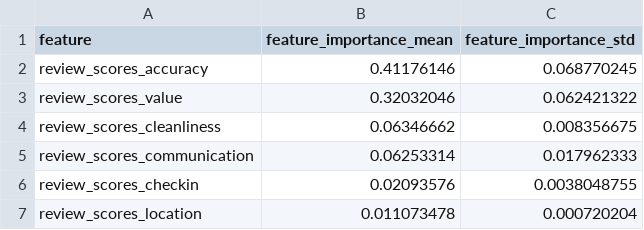
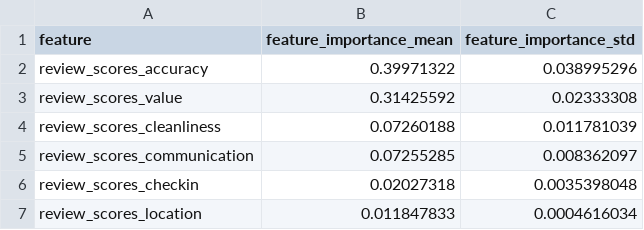
Before and after one commit to jieyuan-bi/733, a CSV file: backend/backend/airbnb/analysis_results/sub_category_predict_review/sub_category_predict_review.csv, drawn as a sheet.

```diff
--- a/backend/backend/airbnb/analysis_results/sub_category_predict_review/sub_category_predict_review.csv
+++ b/backend/backend/airbnb/analysis_results/sub_category_predict_review/sub_category_predict_review.csv
@@ -1,7 +1,7 @@
 feature,feature_importance_mean,feature_importance_std
-review_scores_accuracy,0.41176146,0.068770245
-review_scores_value,0.32032046,0.062421322
-review_scores_cleanliness,0.06346662,0.008356675
-review_scores_communication,0.06253314,0.017962333
-review_scores_checkin,0.02093576,0.0038048755
-review_scores_location,0.011073478,0.000720204
+review_scores_accuracy,0.39971322,0.038995296
+review_scores_value,0.31425592,0.02333308
+review_scores_cleanliness,0.07260188,0.011781039
+review_scores_communication,0.07255285,0.008362097
+review_scores_checkin,0.02027318,0.0035398048
+review_scores_location,0.011847833,0.0004616034
```
Also changed, not shown: backend/backend/airbnb/analysis_results/avg_review_by_room_type/avg_review_by_room_type.csv, backend/backend/airbnb/analysis_results/factors_predict_review/factors_predict_review.csv, 6 other files.
